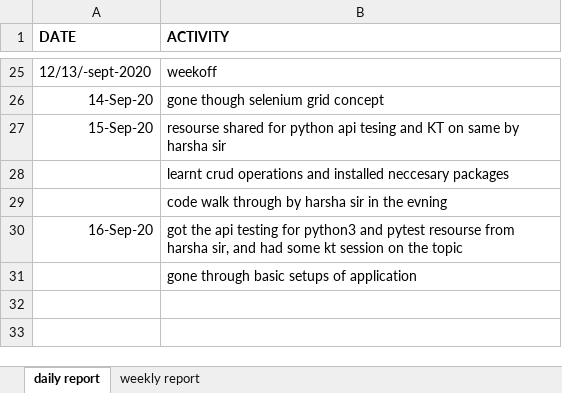
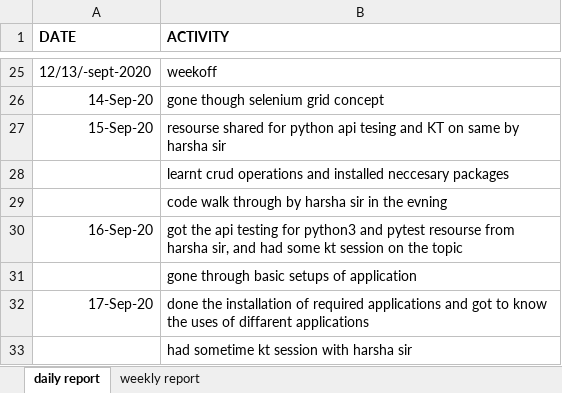
Before and after one commit to jyo112/selenium, an Excel workbook: DAILY_STATUS_REPORT.xlsx, sheet daily report, drawn as a sheet; only a part is shown, gaps mark what is left out; values as stored, in another font and other column widths than the file's, no borders; the diff names each change by its address in the sheet, - before the commit and + after, or states it on an @@ line.

Commit message:
commit

```diff
--- a/DAILY_STATUS_REPORT.xlsx (sheet daily report)
+++ b/DAILY_STATUS_REPORT.xlsx (sheet daily report)
+row 32: 17-Sep-20 | done the installation of required applications and got to know the uses of diffarent applications
+row 33:  | had sometime kt session with harsha sir
```
